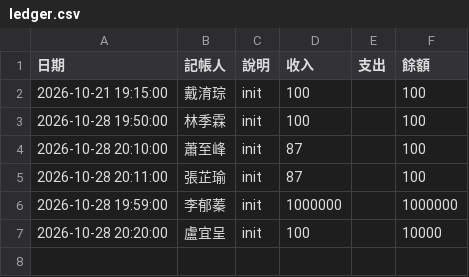
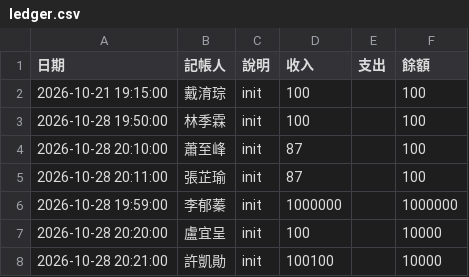
Before and after one commit to XiaoYu0503/--------7798, a CSV file: ledger.csv, drawn as a sheet.

Commit message:
許凱勛commit

```diff
--- a/ledger.csv
+++ b/ledger.csv
@@ -7 +7,2 @@
 2026-10-28 20:20:00,盧宜呈,init,100,,10000
+2026-10-28 20:21:00,許凱勛,init,100100,,10000
```
